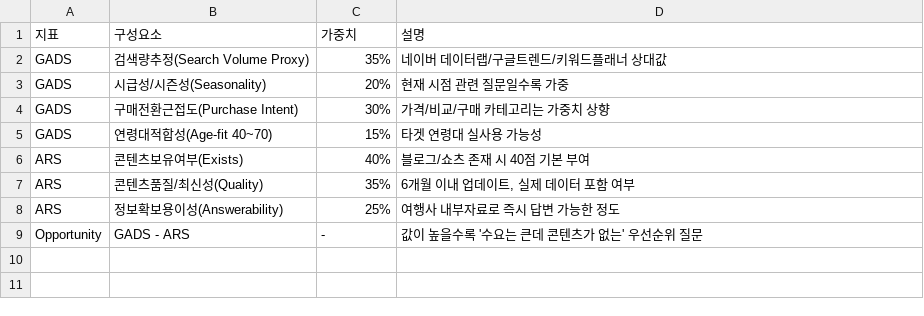
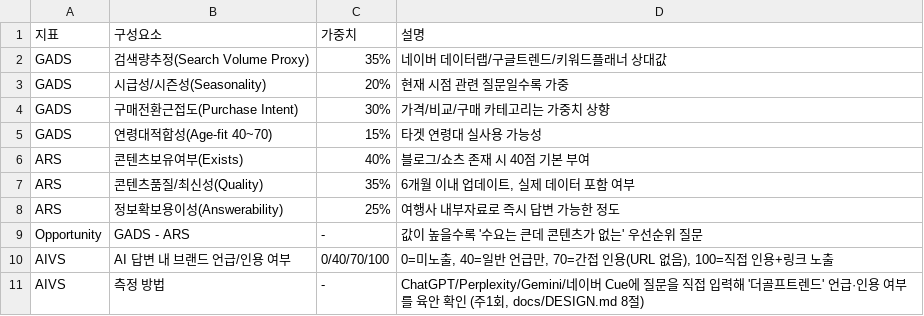
Before and after one commit to kundo-code/MATCH-MOVE, a CSV file: data/score_config.csv, drawn as a sheet; the diff names each change by its address in the sheet, - before the commit and + after, or states it on an @@ line.

```diff
--- a/data/score_config.csv
+++ b/data/score_config.csv
+row 10: AIVS | AI 답변 내 브랜드 언급/인용 여부 | 0/40/70/100 | 0=미노출, 40=일반 언급만, 70=간접 인용(URL 없음), 100=직접 인용+링크 노출
+row 11: AIVS | 측정 방법 | - | ChatGPT/Perplexity/Gemini/네이버 Cue에 질문을 직접 입력해 '더골프트렌드' 언급·인용 여부를 육안 확인 (주1회, docs/DESIGN.md 8절)
```
Also changed, not shown: 6 other files.
